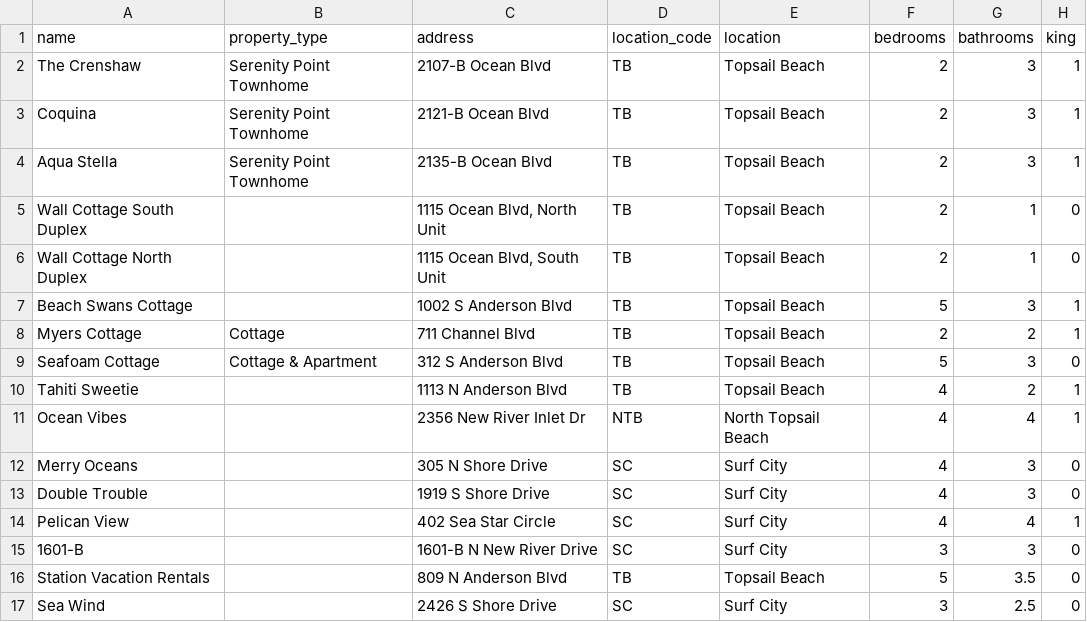
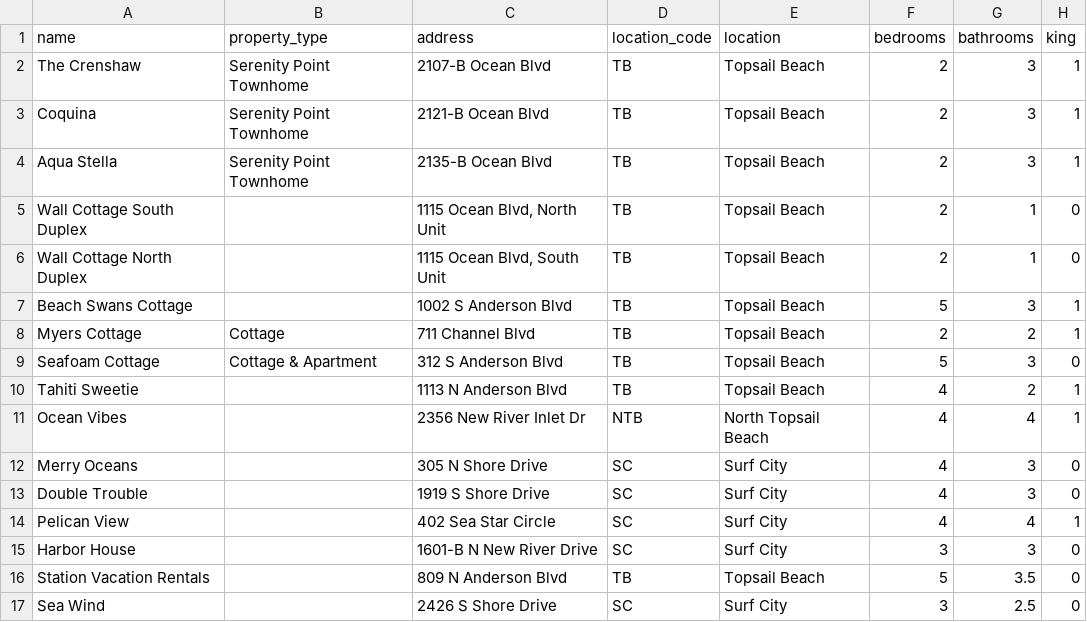
Before and after one commit to benmyersrealtor/vacation-rental-website, a CSV file: vacation-rentals/2026-vacation-rental-quick-reference-master-internal.csv, drawn as a sheet; only a part is shown; the diff names each change by its address in the sheet, - before the commit and + after, or states it on an @@ line.

Commit message:
Rename 1601-B to Harbor House in rental master data

```diff
--- a/vacation-rentals/2026-vacation-rental-quick-reference-master-internal.csv
+++ b/vacation-rentals/2026-vacation-rental-quick-reference-master-internal.csv
-A15 (name): 1601-B
+A15 (name): Harbor House
```
Also changed, not shown: 4 other files.
